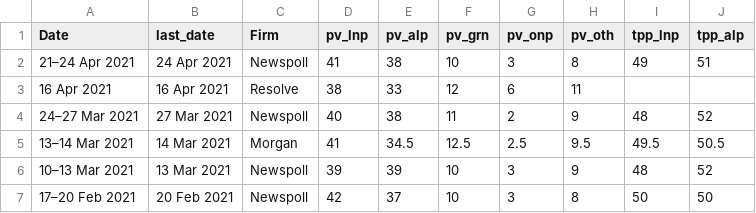
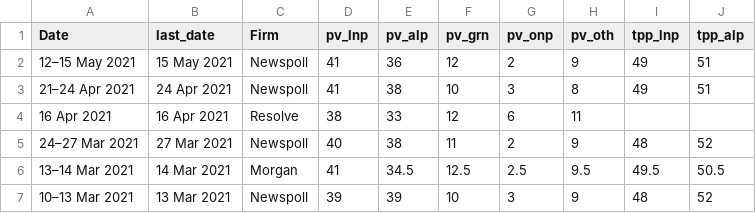
Before and after one commit to metacoretechs/wikipedia-aus-poll-charts, a CSV file: polling1922.csv, drawn as a sheet; only a part is shown; the shorter side is filled out with more unchanged rows.

Commit message:
May 2021 Newspoll

```diff
--- a/polling1922.csv
+++ b/polling1922.csv
@@ -1,2 +1,3 @@
 Date,last_date,Firm,pv_lnp,pv_alp,pv_grn,pv_onp,pv_oth,tpp_lnp,tpp_alp
+12–15 May 2021,15 May 2021,Newspoll,41,36,12,2,9,49,51
 21–24 Apr 2021,24 Apr 2021,Newspoll,41,38,10,3,8,49,51
```
Also changed, not shown: 2 other files.
